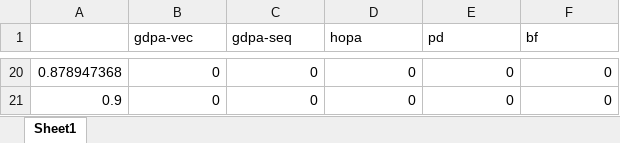
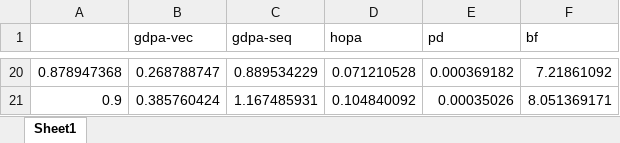
Before and after one commit to rivasjm/gradrts, an Excel workbook: workspace/framework_paper/fp/gradient_fp_eval_times.xlsx, sheet Sheet1, drawn as a sheet; only a part is shown, gaps mark what is left out; values as stored, in another font and other column widths than the file's, no borders; the diff covers the shown part only; the diff names each change by its address in the sheet, - before the commit and + after, or states it on an @@ line.

```diff
--- a/workspace/framework_paper/fp/gradient_fp_eval_times.xlsx (sheet Sheet1)
+++ b/workspace/framework_paper/fp/gradient_fp_eval_times.xlsx (sheet Sheet1)
-B20 (gdpa-vec): 0
+B20 (gdpa-vec): 0.268788747
-C20 (gdpa-seq): 0
+C20 (gdpa-seq): 0.889534229
-D20 (hopa): 0
+D20 (hopa): 0.071210528
-E20 (pd): 0
+E20 (pd): 0.000369182
-F20 (bf): 0
+F20 (bf): 7.21861092
-B21 (gdpa-vec): 0
+B21 (gdpa-vec): 0.385760424
-C21 (gdpa-seq): 0
+C21 (gdpa-seq): 1.167485931
-D21 (hopa): 0
+D21 (hopa): 0.104840092
-E21 (pd): 0
+E21 (pd): 0.00035026
-F21 (bf): 0
+F21 (bf): 8.051369171
```
Also changed, not shown: 90 edited cells elsewhere in this sheet, workspace/framework_paper/fp/gradient_fp_eval_schedulables.xlsx, 12 other files.
